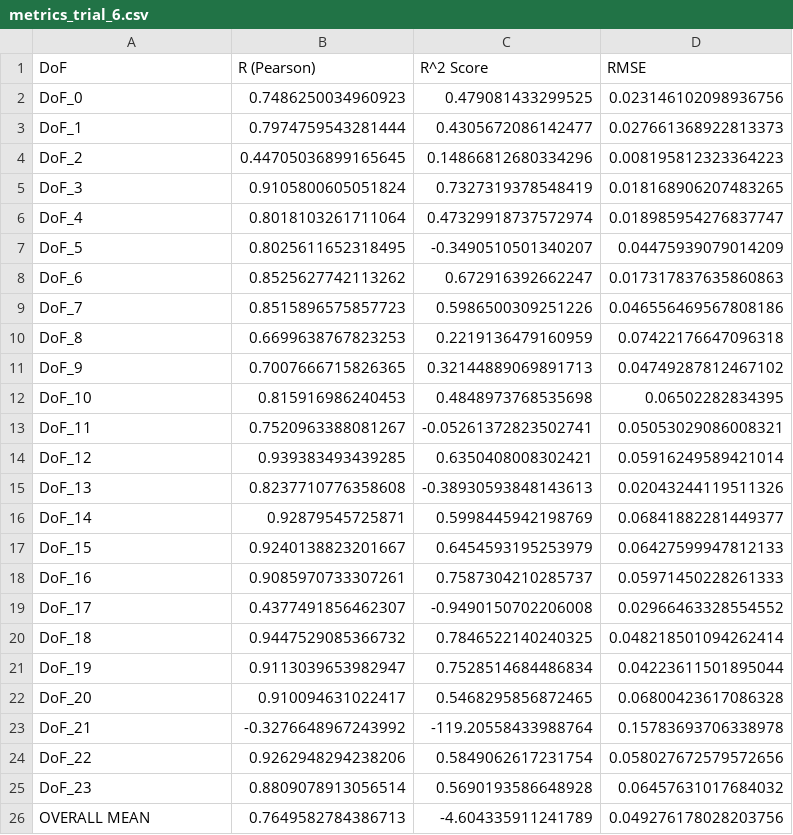
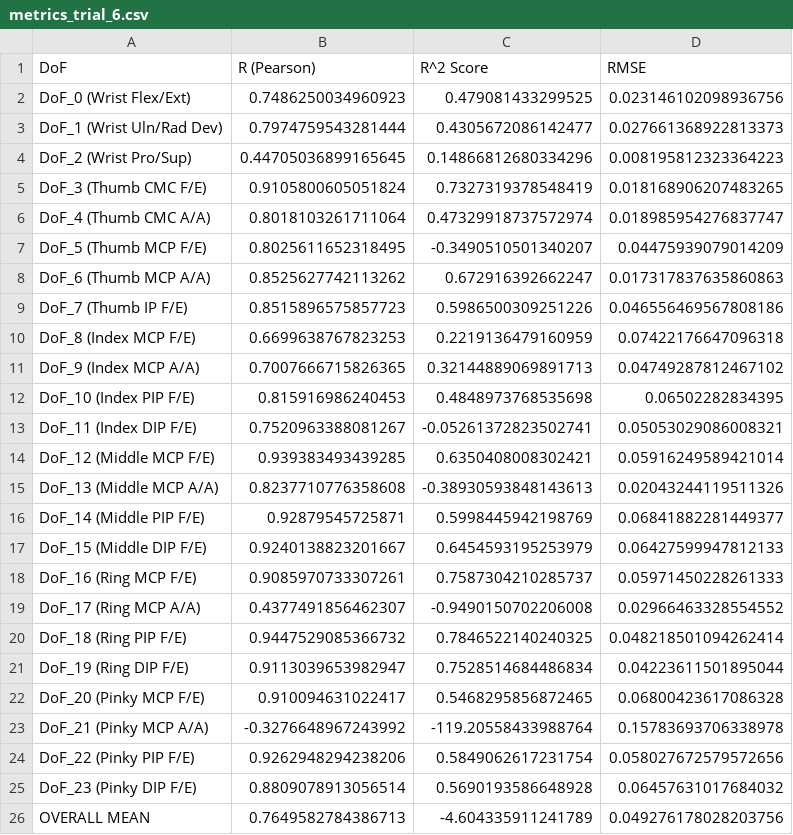
Before and after one commit to crupalolvov/NP_project, a CSV file: eval/metrics_trial_6.csv, drawn as a sheet.

Commit message:
metrics + pca

```diff
--- a/eval/metrics_trial_6.csv
+++ b/eval/metrics_trial_6.csv
@@ -1,26 +1,26 @@
 DoF,R (Pearson),R^2 Score,RMSE
-DoF_0,0.7486250034960923,0.479081433299525,0.023146102098936756
-DoF_1,0.7974759543281444,0.4305672086142477,0.027661368922813373
-DoF_2,0.44705036899165645,0.14866812680334296,0.008195812323364223
-DoF_3,0.9105800605051824,0.7327319378548419,0.018168906207483265
-DoF_4,0.8018103261711064,0.47329918737572974,0.018985954276837747
-DoF_5,0.8025611652318495,-0.3490510501340207,0.04475939079014209
-DoF_6,0.8525627742113262,0.672916392662247,0.017317837635860863
-DoF_7,0.8515896575857723,0.5986500309251226,0.046556469567808186
-DoF_8,0.6699638767823253,0.2219136479160959,0.07422176647096318
-DoF_9,0.7007666715826365,0.32144889069891713,0.04749287812467102
-DoF_10,0.815916986240453,0.4848973768535698,0.06502282834395
-DoF_11,0.7520963388081267,-0.05261372823502741,0.05053029086008321
-DoF_12,0.939383493439285,0.6350408008302421,0.05916249589421014
-DoF_13,0.8237710776358608,-0.38930593848143613,0.02043244119511326
-DoF_14,0.92879545725871,0.5998445942198769,0.06841882281449377
-DoF_15,0.9240138823201667,0.6454593195253979,0.06427599947812133
-DoF_16,0.9085970733307261,0.7587304210285737,0.05971450228261333
-DoF_17,0.4377491856462307,-0.9490150702206008,0.02966463328554552
-DoF_18,0.9447529085366732,0.7846522140240325,0.048218501094262414
-DoF_19,0.9113039653982947,0.7528514684486834,0.04223611501895044
-DoF_20,0.910094631022417,0.5468295856872465,0.06800423617086328
-DoF_21,-0.3276648967243992,-119.20558433988764,0.15783693706338978
-DoF_22,0.9262948294238206,0.5849062617231754,0.058027672579572656
-DoF_23,0.8809078913056514,0.5690193586648928,0.06457631017684032
+DoF_0 (Wrist Flex/Ext),0.7486250034960923,0.479081433299525,0.023146102098936756
+DoF_1 (Wrist Uln/Rad Dev),0.7974759543281444,0.4305672086142477,0.027661368922813373
+DoF_2 (Wrist Pro/Sup),0.44705036899165645,0.14866812680334296,0.008195812323364223
+DoF_3 (Thumb CMC F/E),0.9105800605051824,0.7327319378548419,0.018168906207483265
+DoF_4 (Thumb CMC A/A),0.8018103261711064,0.47329918737572974,0.018985954276837747
+DoF_5 (Thumb MCP F/E),0.8025611652318495,-0.3490510501340207,0.04475939079014209
+DoF_6 (Thumb MCP A/A),0.8525627742113262,0.672916392662247,0.017317837635860863
+DoF_7 (Thumb IP F/E),0.8515896575857723,0.5986500309251226,0.046556469567808186
+DoF_8 (Index MCP F/E),0.6699638767823253,0.2219136479160959,0.07422176647096318
+DoF_9 (Index MCP A/A),0.7007666715826365,0.32144889069891713,0.04749287812467102
+DoF_10 (Index PIP F/E),0.815916986240453,0.4848973768535698,0.06502282834395
+DoF_11 (Index DIP F/E),0.7520963388081267,-0.05261372823502741,0.05053029086008321
+DoF_12 (Middle MCP F/E),0.939383493439285,0.6350408008302421,0.05916249589421014
+DoF_13 (Middle MCP A/A),0.8237710776358608,-0.38930593848143613,0.02043244119511326
+DoF_14 (Middle PIP F/E),0.92879545725871,0.5998445942198769,0.06841882281449377
+DoF_15 (Middle DIP F/E),0.9240138823201667,0.6454593195253979,0.06427599947812133
+DoF_16 (Ring MCP F/E),0.9085970733307261,0.7587304210285737,0.05971450228261333
+DoF_17 (Ring MCP A/A),0.4377491856462307,-0.9490150702206008,0.02966463328554552
+DoF_18 (Ring PIP F/E),0.9447529085366732,0.7846522140240325,0.048218501094262414
+DoF_19 (Ring DIP F/E),0.9113039653982947,0.7528514684486834,0.04223611501895044
+DoF_20 (Pinky MCP F/E),0.910094631022417,0.5468295856872465,0.06800423617086328
+DoF_21 (Pinky MCP A/A),-0.3276648967243992,-119.20558433988764,0.15783693706338978
+DoF_22 (Pinky PIP F/E),0.9262948294238206,0.5849062617231754,0.058027672579572656
+DoF_23 (Pinky DIP F/E),0.8809078913056514,0.5690193586648928,0.06457631017684032
 OVERALL MEAN,0.7649582784386713,-4.604335911241789,0.049276178028203756
```
Also changed, not shown: eval/metrics_trial_9.csv, 18 other files.
